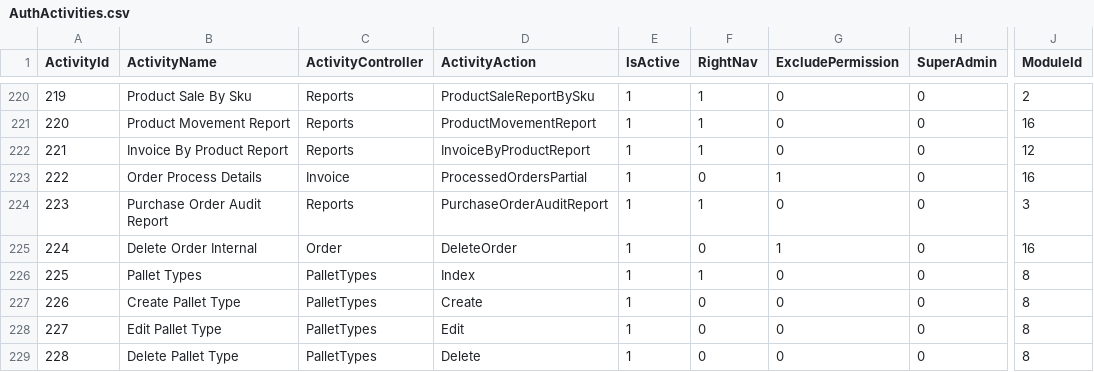
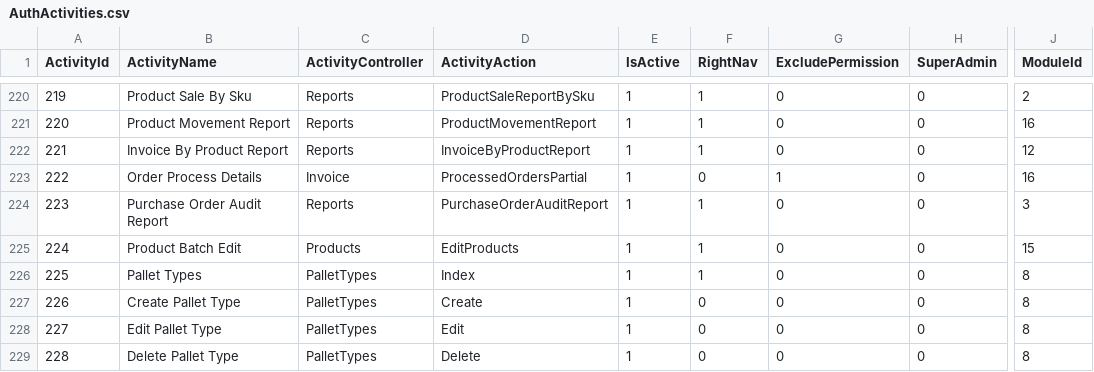
Before and after one commit to Cosing-Connect-Ltd/warehousezone, a CSV file: GaneEcommerce.Data/Content/Seed/AuthActivities.csv, drawn as a sheet; only a part is shown, gaps mark what is left out; the diff names each change by its address in the sheet, - before the commit and + after, or states it on an @@ line.

Commit message:
Dev Express updated to 19.2.6 + Check added in reports to exclude deleted account addresses + migration added for Product Category relation Imported from Changeset 2357

```diff
--- a/GaneEcommerce.Data/Content/Seed/AuthActivities.csv
+++ b/GaneEcommerce.Data/Content/Seed/AuthActivities.csv
-B225 (ActivityName): Delete Order Internal
+B225 (ActivityName): Product Batch Edit
-C225 (ActivityController): Order
+C225 (ActivityController): Products
-D225 (ActivityAction): DeleteOrder
+D225 (ActivityAction): EditProducts
-F225 (RightNav): 0
+F225 (RightNav): 1
-G225 (ExcludePermission): 1
+G225 (ExcludePermission): 0
-J225 (ModuleId): 16
+J225 (ModuleId): 15
```
Also changed, not shown: 18 other files.
